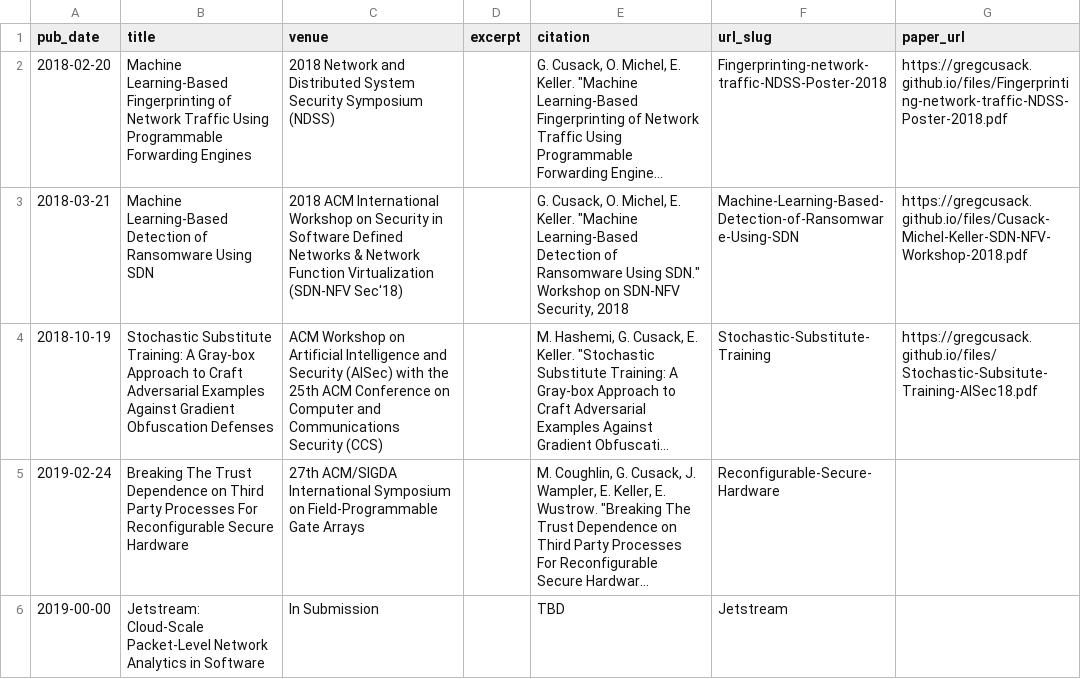
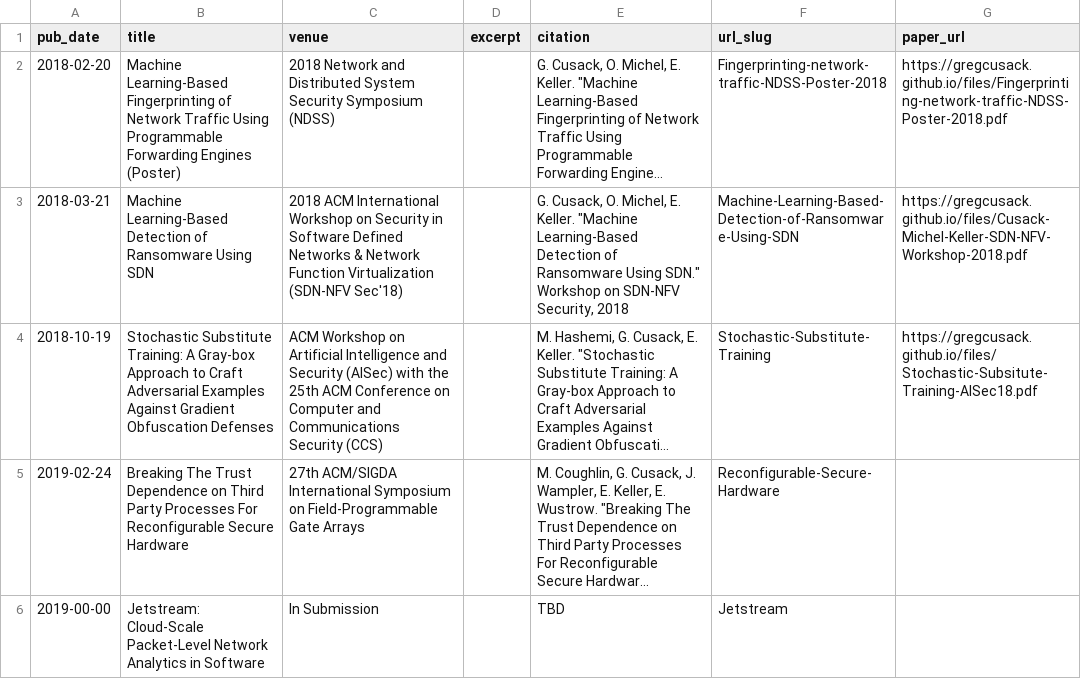
Before and after one commit to gregcusack/academicpages.github.io, a TSV file: markdown_generator/publications.tsv, drawn as a sheet; long unchanged cells end in …; the diff names each change by its address in the sheet, - before the commit and + after, or states it on an @@ line.

```diff
--- a/markdown_generator/publications.tsv
+++ b/markdown_generator/publications.tsv
-B2 (title): …Forwarding Engines
+B2 (title): …Forwarding Engines (Poster)
```
